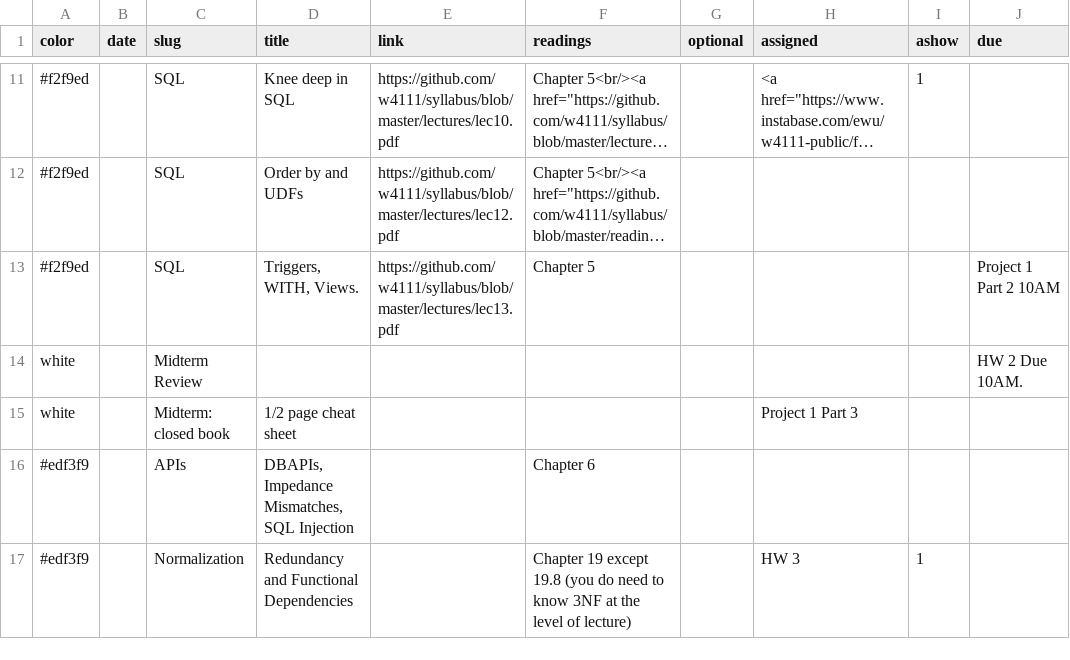
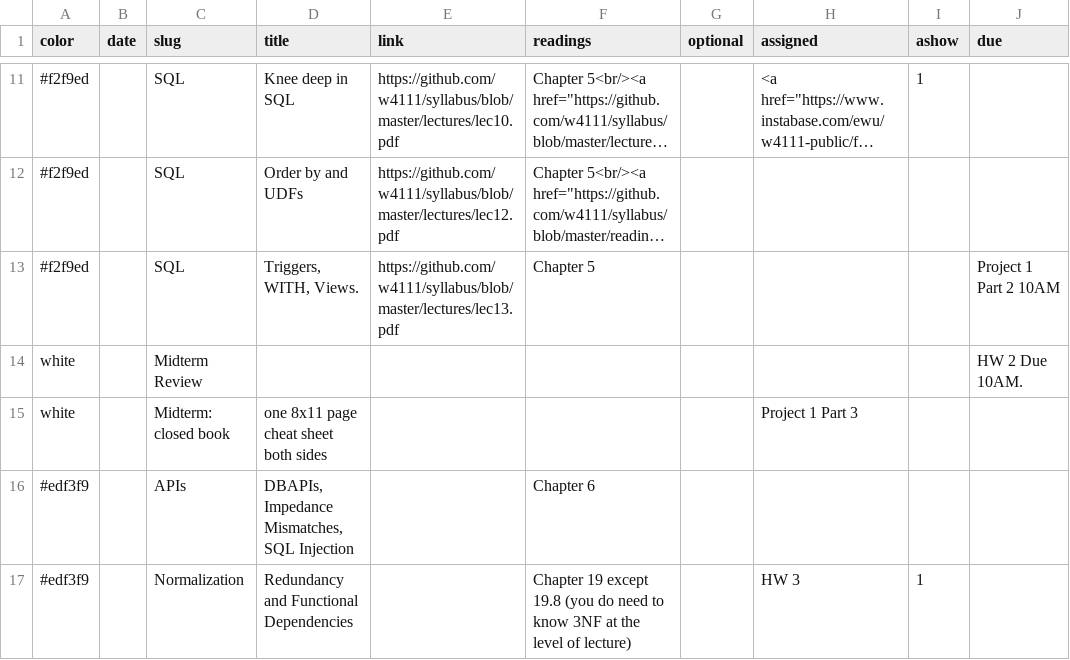
Before and after one commit to tsellam/syllabus, a CSV file: schedule.csv, drawn as a sheet; only a part is shown, gaps mark what is left out; long unchanged cells end in …; the diff names each change by its address in the sheet, - before the commit and + after, or states it on an @@ line.

Commit message:
updated website

```diff
--- a/schedule.csv
+++ b/schedule.csv
-D15 (title): 1/2 page cheat sheet
+D15 (title): one 8x11 page cheat sheet both sides
```
